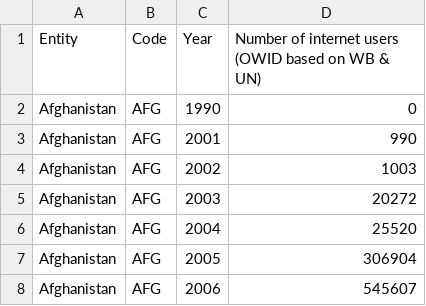
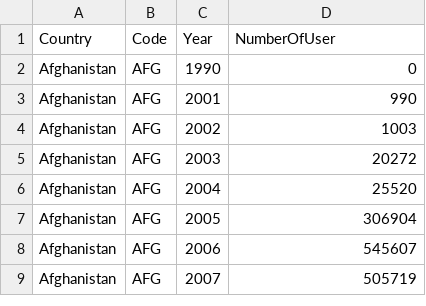
Before and after one commit to charlie891015/FIT3179, a CSV file: number-of-internet-users-by-country.csv, drawn as a sheet; only a part is shown; the shorter side is filled out with more unchanged rows.

Commit message:
Update number-of-internet-users-by-country.csv

```diff
--- a/number-of-internet-users-by-country.csv
+++ b/number-of-internet-users-by-country.csv
@@ -1,2 +1,2 @@
-Entity,Code,Year,Number of internet users (OWID based on WB & UN)
+Country,Code,Year,NumberOfUser
 Afghanistan,AFG,1990,0
```
